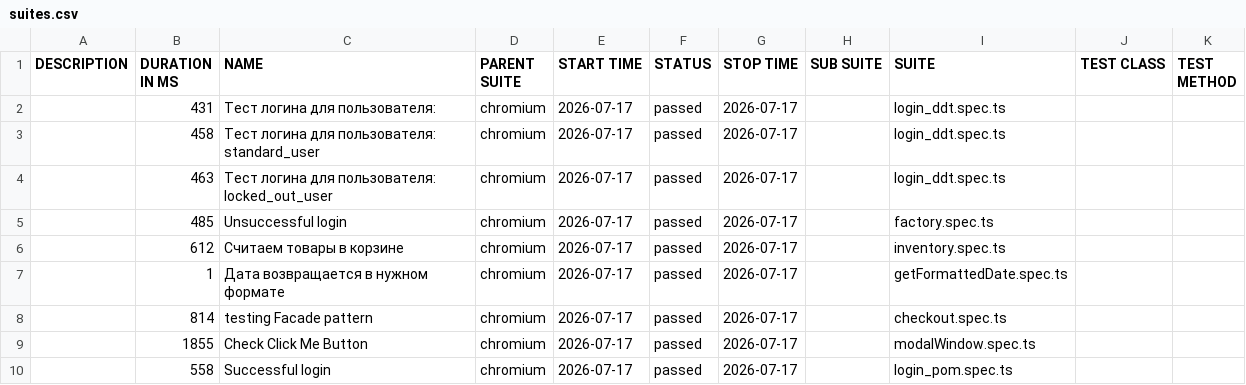
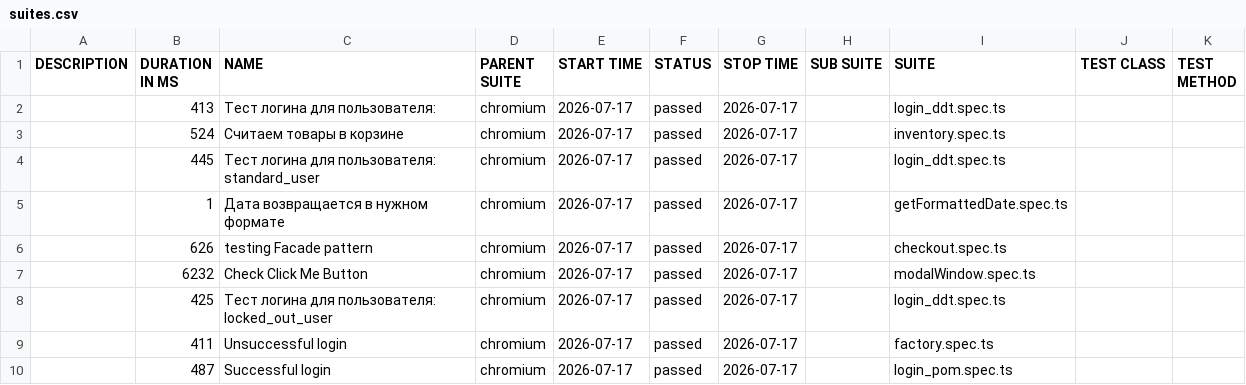
Before and after one commit to Olga-Kirienko/hm9, a CSV file: data/suites.csv, drawn as a sheet.

```diff
--- a/data/suites.csv
+++ b/data/suites.csv
@@ -1,10 +1,10 @@
 "DESCRIPTION","DURATION IN MS","NAME","PARENT SUITE","START TIME","STATUS","STOP TIME","SUB SUITE","SUITE","TEST CLASS","TEST METHOD"
-"","431","Тест логина для пользователя:","chromium","2026-07-17","passed","2026-07-17","","login_ddt.spec.ts","",""
-"","458","Тест логина для пользователя: standard_user","chromium","2026-07-17","passed","2026-07-17","","login_ddt.spec.ts","",""
-"","463","Тест логина для пользователя: locked_out_user","chromium","2026-07-17","passed","2026-07-17","","login_ddt.spec.ts","",""
-"","485","Unsuccessful login","chromium","2026-07-17","passed","2026-07-17","","factory.spec.ts","",""
-"","612","Считаем товары в корзине","chromium","2026-07-17","passed","2026-07-17","","inventory.spec.ts","",""
+"","413","Тест логина для пользователя:","chromium","2026-07-17","passed","2026-07-17","","login_ddt.spec.ts","",""
+"","524","Считаем товары в корзине","chromium","2026-07-17","passed","2026-07-17","","inventory.spec.ts","",""
+"","445","Тест логина для пользователя: standard_user","chromium","2026-07-17","passed","2026-07-17","","login_ddt.spec.ts","",""
 "","1","Дата возвращается в нужном формате","chromium","2026-07-17","passed","2026-07-17","","getFormattedDate.spec.ts","",""
-"","814","testing Facade pattern","chromium","2026-07-17","passed","2026-07-17","","checkout.spec.ts","",""
-"","1855","Check Click Me Button","chromium","2026-07-17","passed","2026-07-17","","modalWindow.spec.ts","",""
-"","558","Successful login","chromium","2026-07-17","passed","2026-07-17","","login_pom.spec.ts","",""
+"","626","testing Facade pattern","chromium","2026-07-17","passed","2026-07-17","","checkout.spec.ts","",""
+"","6232","Check Click Me Button","chromium","2026-07-17","passed","2026-07-17","","modalWindow.spec.ts","",""
+"","425","Тест логина для пользователя: locked_out_user","chromium","2026-07-17","passed","2026-07-17","","login_ddt.spec.ts","",""
+"","411","Unsuccessful login","chromium","2026-07-17","passed","2026-07-17","","factory.spec.ts","",""
+"","487","Successful login","chromium","2026-07-17","passed","2026-07-17","","login_pom.spec.ts","",""
```
Also changed, not shown: 32 other files.
